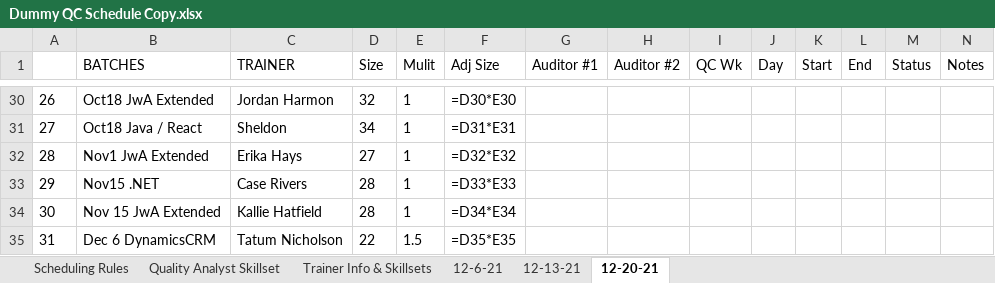
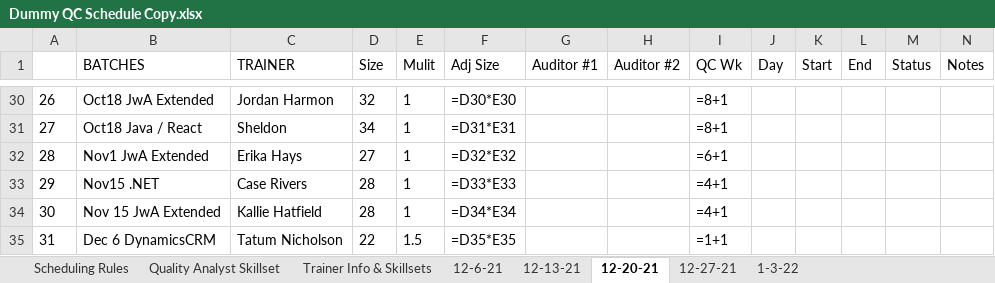
Before and after one commit to QC-Automation-Suite/P3-schedulerassistant, an Excel workbook: HTTP Request/Schedule/Dummy QC Schedule Copy.xlsx, sheet 12-20-21, drawn as a sheet; only a part is shown, gaps mark what is left out; values as stored, in another font and other column widths than the file's, no borders; formulas without a stored value are shown as written; the diff covers the shown part only; the diff names each change by its address in the sheet, - before the commit and + after, or states it on an @@ line.

Commit message:
Created main workflow that invokes new sheet and evaluates new sheet and updates and removes qc batches

```diff
--- a/HTTP Request/Schedule/Dummy QC Schedule Copy.xlsx (sheet 12-20-21)
+++ b/HTTP Request/Schedule/Dummy QC Schedule Copy.xlsx (sheet 12-20-21)
+sheet tab: 12-27-21
+sheet tab: 1-3-22
-I30:I31 (QC Wk): (empty)
+I30:I31 (QC Wk): =8+1
-I32 (QC Wk): (empty)
+I32 (QC Wk): =6+1
-I33:I34 (QC Wk): (empty)
+I33:I34 (QC Wk): =4+1
-I35 (QC Wk): (empty)
+I35 (QC Wk): =1+1
```
Also changed, not shown: 49 edited cells elsewhere in this sheet, sheet 12-13-21, 11 other files.
